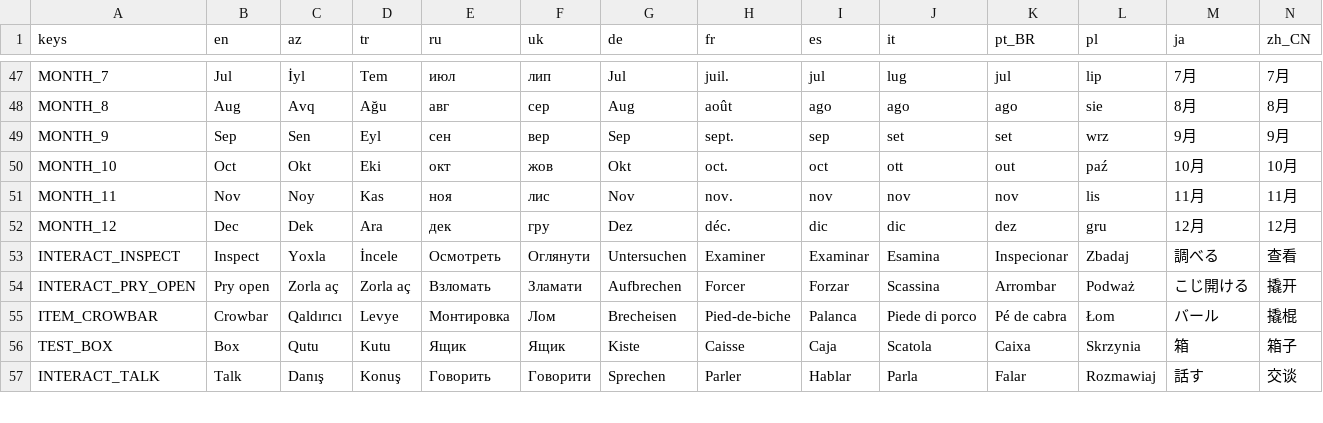
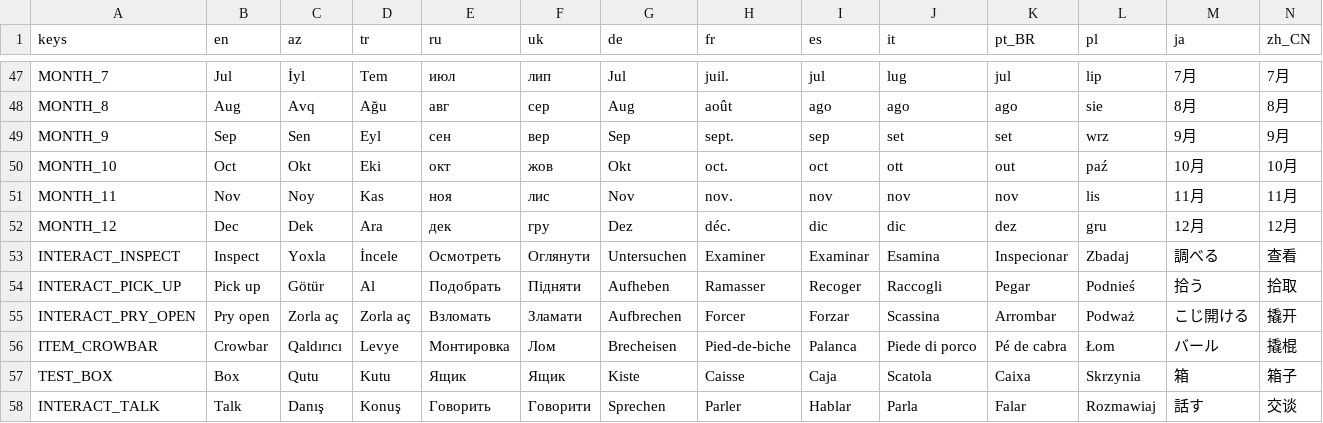
Before and after one commit to Seymur/cosa_nostra, a CSV file: godot/localization/translations.csv, drawn as a sheet; only a part is shown, gaps mark what is left out; rows hold the shown columns only; the diff names each change by its address in the sheet, - before the commit and + after, or states it on an @@ line.

```diff
--- a/godot/localization/translations.csv
+++ b/godot/localization/translations.csv
+row 54: INTERACT_PICK_UP | Pick up | Götür | Al | Подобрать | Підняти | Aufheben | Ramasser | Recoger | Raccogli | Pegar | Podnieś | 拾う | 拾取
```
Also changed, not shown: 27 other files.
